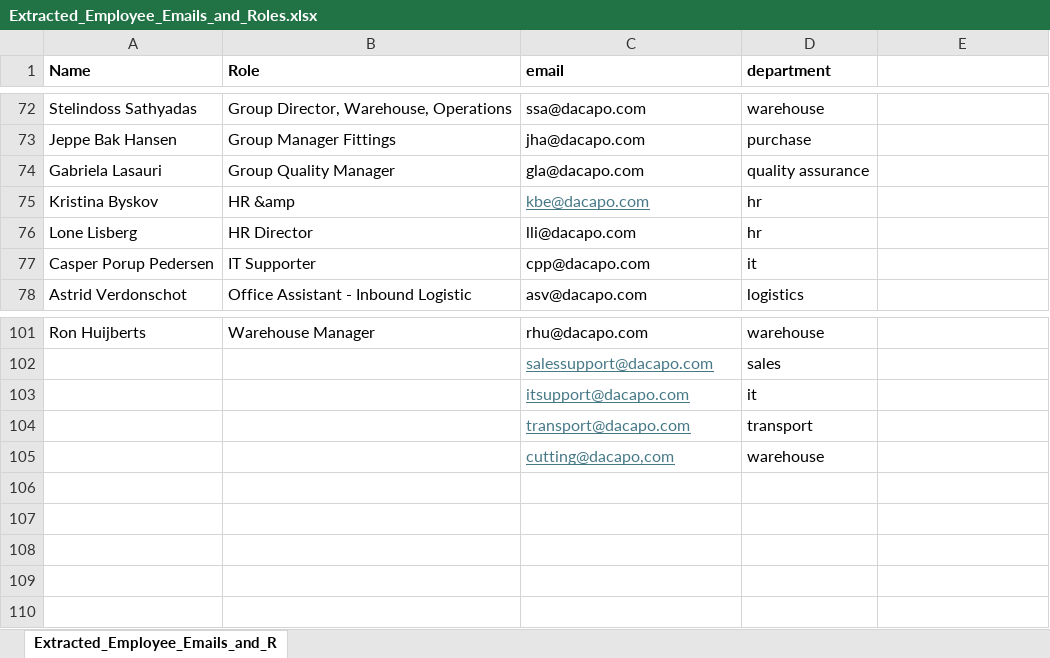
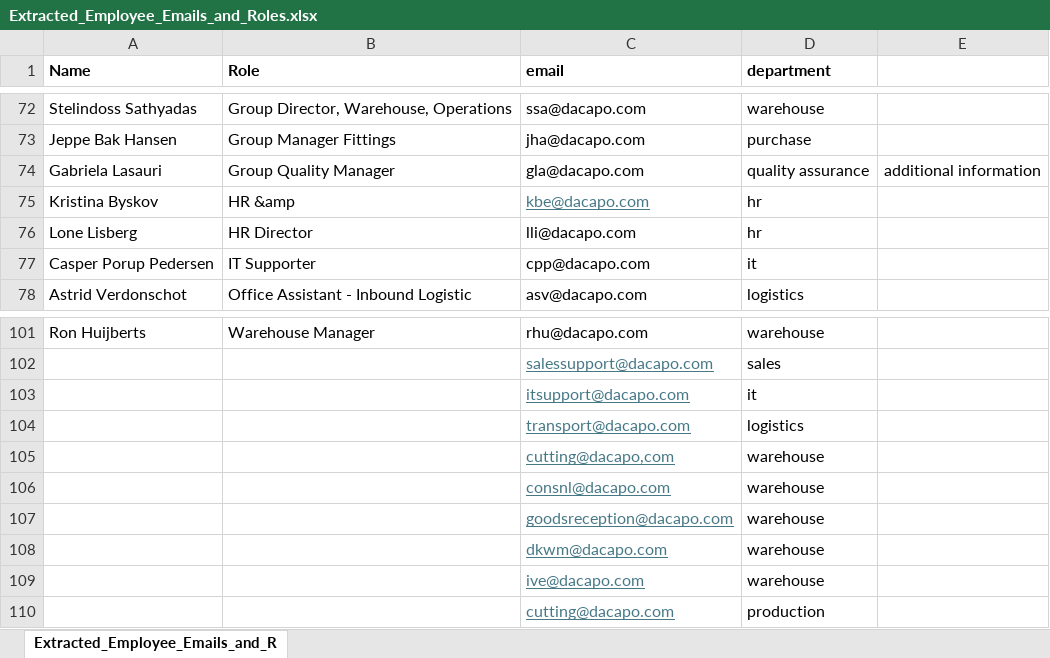
Before and after one commit to andreaswittus/emas, an Excel workbook: data/etl/Extracted_Employee_Emails_and_Roles.xlsx, sheet Extracted_Employee_Emails_and_R, drawn as a sheet; only a part is shown, gaps mark what is left out; values as stored, in another font and other column widths than the file's, no borders; the diff names each change by its address in the sheet, - before the commit and + after, or states it on an @@ line.

Commit message:
Created new table with aggregated emails for llm finetuning

```diff
--- a/data/etl/Extracted_Employee_Emails_and_Roles.xlsx (sheet Extracted_Employee_Emails_and_R)
+++ b/data/etl/Extracted_Employee_Emails_and_Roles.xlsx (sheet Extracted_Employee_Emails_and_R)
-E74: (empty)
+E74: additional information
-D104 (department): transport
+D104 (department): logistics
+row 106:  |  | consnl@dacapo.com | warehouse
+row 107:  |  | goodsreception@dacapo.com | warehouse
+row 108:  |  | dkwm@dacapo.com | warehouse
+row 109:  |  | ive@dacapo.com | warehouse
+row 110:  |  | cutting@dacapo.com | production
```
Also changed, not shown: 1 other file.
